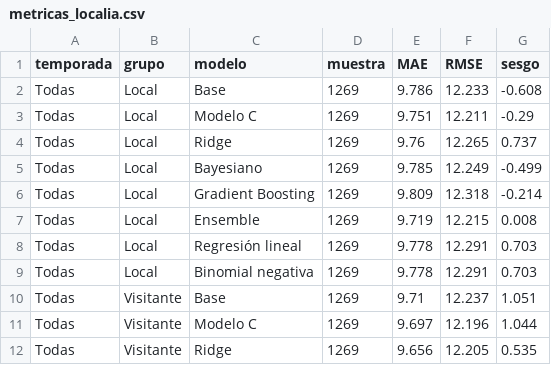
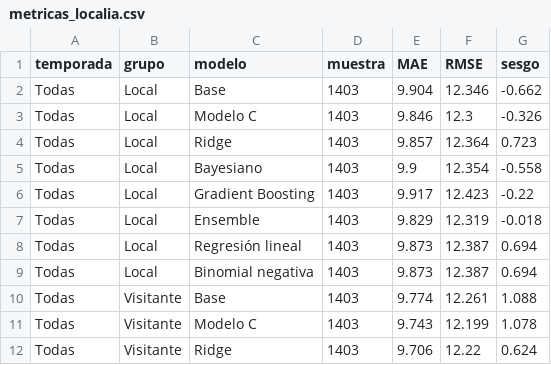
Before and after one commit to xooads1985-afk/nfl-betting-app, a CSV file: nba_lab_auditoria_resultados/metricas_localia.csv, drawn as a sheet; only a part is shown; the diff covers the shown part only.

```diff
--- a/nba_lab_auditoria_resultados/metricas_localia.csv
+++ b/nba_lab_auditoria_resultados/metricas_localia.csv
@@ -1,12 +1,12 @@
 temporada,grupo,modelo,muestra,MAE,RMSE,sesgo
-Todas,Local,Base,1269,9.786,12.233,-0.608
-Todas,Local,Modelo C,1269,9.751,12.211,-0.29
-Todas,Local,Ridge,1269,9.76,12.265,0.737
-Todas,Local,Bayesiano,1269,9.785,12.249,-0.499
-Todas,Local,Gradient Boosting,1269,9.809,12.318,-0.214
-Todas,Local,Ensemble,1269,9.719,12.215,0.008
-Todas,Local,Regresión lineal,1269,9.778,12.291,0.703
-Todas,Local,Binomial negativa,1269,9.778,12.291,0.703
-Todas,Visitante,Base,1269,9.71,12.237,1.051
-Todas,Visitante,Modelo C,1269,9.697,12.196,1.044
-Todas,Visitante,Ridge,1269,9.656,12.205,0.535
+Todas,Local,Base,1403,9.904,12.346,-0.662
+Todas,Local,Modelo C,1403,9.846,12.3,-0.326
+Todas,Local,Ridge,1403,9.857,12.364,0.723
+Todas,Local,Bayesiano,1403,9.9,12.354,-0.558
+Todas,Local,Gradient Boosting,1403,9.917,12.423,-0.22
+Todas,Local,Ensemble,1403,9.829,12.319,-0.018
+Todas,Local,Regresión lineal,1403,9.873,12.387,0.694
+Todas,Local,Binomial negativa,1403,9.873,12.387,0.694
+Todas,Visitante,Base,1403,9.774,12.261,1.088
+Todas,Visitante,Modelo C,1403,9.743,12.199,1.078
+Todas,Visitante,Ridge,1403,9.706,12.22,0.624
```
Also changed, not shown: 84 edited cells elsewhere in this file, nba_lab_auditoria_resultados/metricas_por_equipo.csv, nba_lab_auditoria_resultados/metricas_totales.csv, 15 other files.
